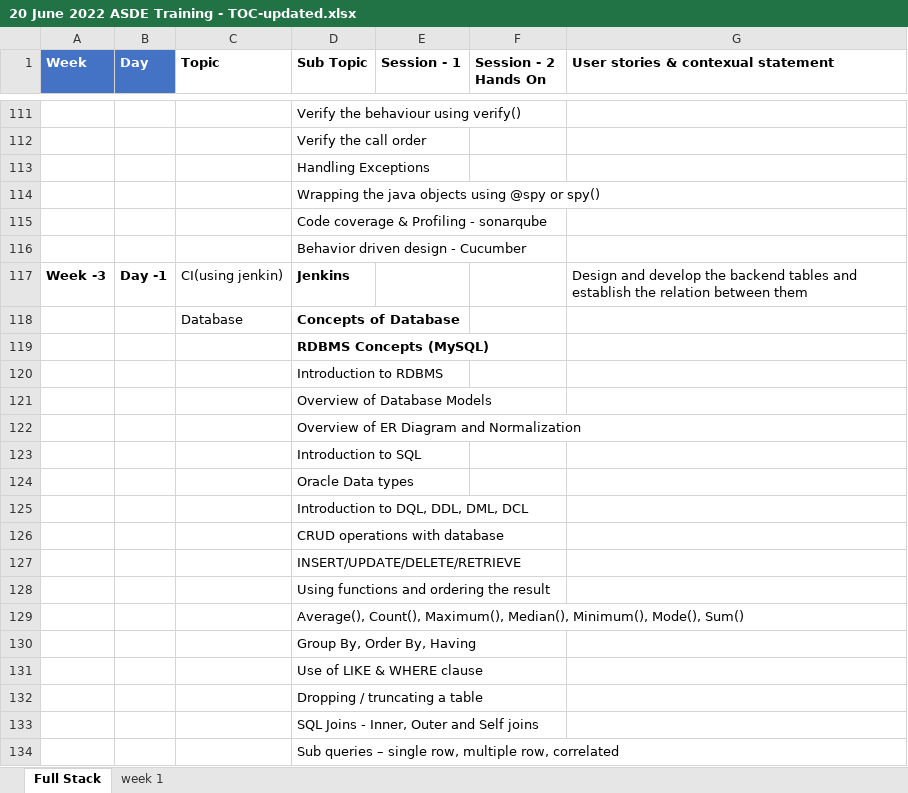
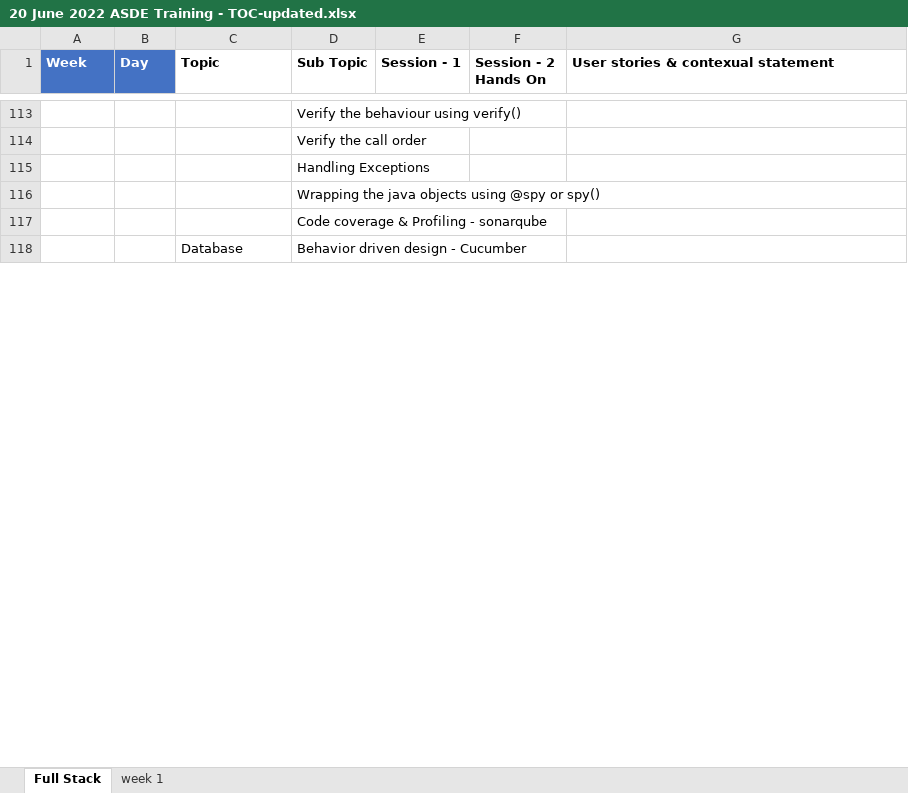
Before and after one commit to eswaribala/sapientjun2022, an Excel workbook: 20 June 2022 ASDE Training - TOC-updated.xlsx, sheet Full Stack, drawn as a sheet; only a part is shown, gaps mark what is left out; values as stored, in another font and other column widths than the file's, no borders; table styles not drawn; removed rows and columns are numbered as before the commit, all else as after; the diff covers the shown part only; the diff names each change by its address in the sheet, - before the commit and + after, or states it on an @@ line.

```diff
--- a/20 June 2022 ASDE Training - TOC-updated.xlsx (sheet Full Stack)
+++ b/20 June 2022 ASDE Training - TOC-updated.xlsx (sheet Full Stack)
-row 116:  |  |  | Behavior driven design - Cucumber
-row 117: Week -3 | Day -1 | CI(using jenkin) | Jenkins |  |  | Design and develop the backend tables and establish the relation between them
-D118 (Sub Topic): Concepts of Database
+D118 (Sub Topic): Behavior driven design - Cucumber
-D118 bold: on
+D118 bold: off
-row 119:  |  |  | RDBMS Concepts (MySQL)
-row 120:  |  |  | Introduction to RDBMS
-row 121:  |  |  | Overview of Database Models
-row 122:  |  |  | Overview of ER Diagram and Normalization
-row 123:  |  |  | Introduction to SQL
-row 124:  |  |  | Oracle Data types
-row 125:  |  |  | Introduction to DQL, DDL, DML, DCL
-row 126:  |  |  | CRUD operations with database
-row 127:  |  |  | INSERT/UPDATE/DELETE/RETRIEVE
-row 128:  |  |  | Using functions and ordering the result
-row 129:  |  |  | Average(), Count(), Maximum(), Median(), Minimum(), Mode(), Sum()
-row 130:  |  |  | Group By, Order By, Having
-row 131:  |  |  | Use of LIKE & WHERE clause
-row 132:  |  |  | Dropping / truncating a table
-row 133:  |  |  | SQL Joins - Inner, Outer and Self joins
-row 134:  |  |  | Sub queries – single row, multiple row, correlated
```
Also changed, not shown: 9 added rows, 81 removed rows, 39 hidden or unhidden rows, 20 edited cells and cell formats elsewhere in this sheet, sheet week 1.
